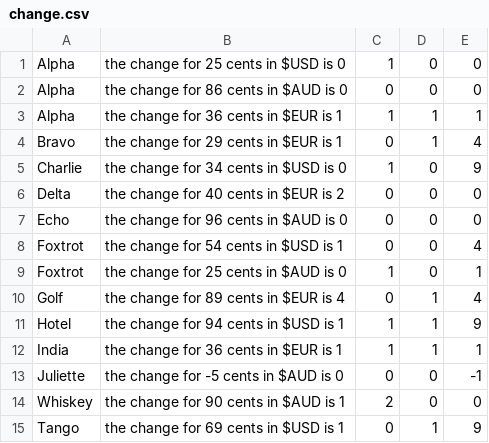
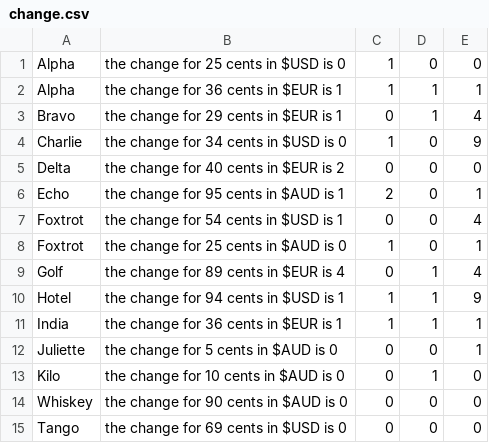
Before and after one commit to JACK-DUBDUB/FoP-Labs, a CSV file: Assignment 2/change.csv, drawn as a sheet.

```diff
--- a/Assignment 2/change.csv
+++ b/Assignment 2/change.csv
@@ -1,3 +1,2 @@
 Alpha, the change for 25 cents in $USD is 0,1,0,0
-Alpha, the change for 86 cents in $AUD is 0,0,0,0
 Alpha, the change for 36 cents in $EUR is 1,1,1,1
@@ -6,3 +5,3 @@ Charlie, the change for 34 cents in $USD is 0,1,0,9
 Delta, the change for 40 cents in $EUR is 2,0,0,0
-Echo, the change for 96 cents in $AUD is 0,0,0,0
+Echo, the change for 95 cents in $AUD is 1,2,0,1
 Foxtrot, the change for 54 cents in $USD is 1,0,0,4
@@ -12,4 +11,5 @@ Hotel, the change for 94 cents in $USD is 1,1,1,9
 India, the change for 36 cents in $EUR is 1,1,1,1
-Juliette, the change for -5 cents in $AUD is 0,0,0,-1
-Whiskey, the change for 90 cents in $AUD is 1,2,0,0
-Tango, the change for 69 cents in $USD is 1,0,1,9
+Juliette, the change for 5 cents in $AUD is 0,0,0,1
+Kilo, the change for 10 cents in $AUD is 0,0,1,0
+Whiskey, the change for 90 cents in $AUD is 0,0,0,0
+Tango, the change for 69 cents in $USD is 0,0,0,0
```
Also changed, not shown: 6 other files.
